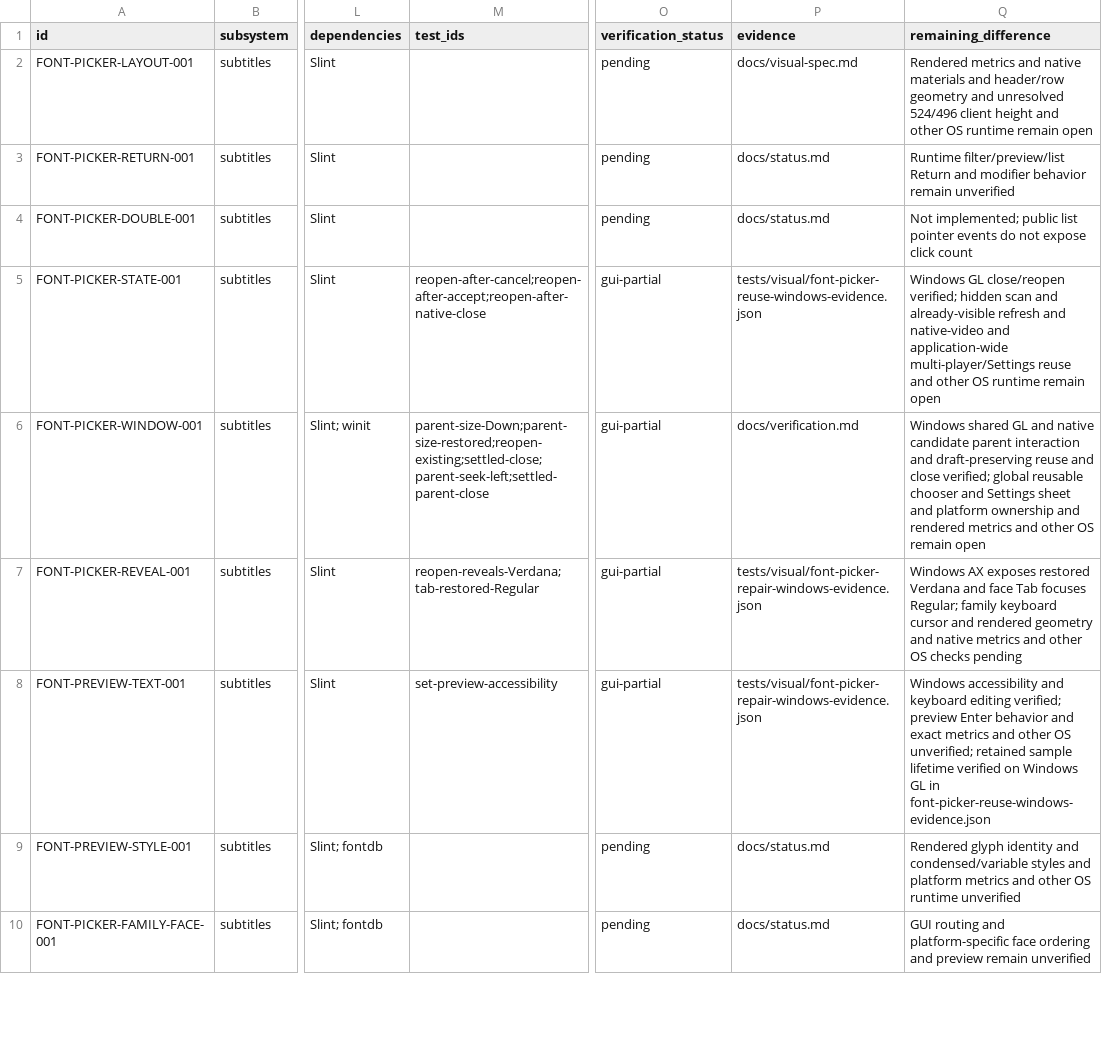
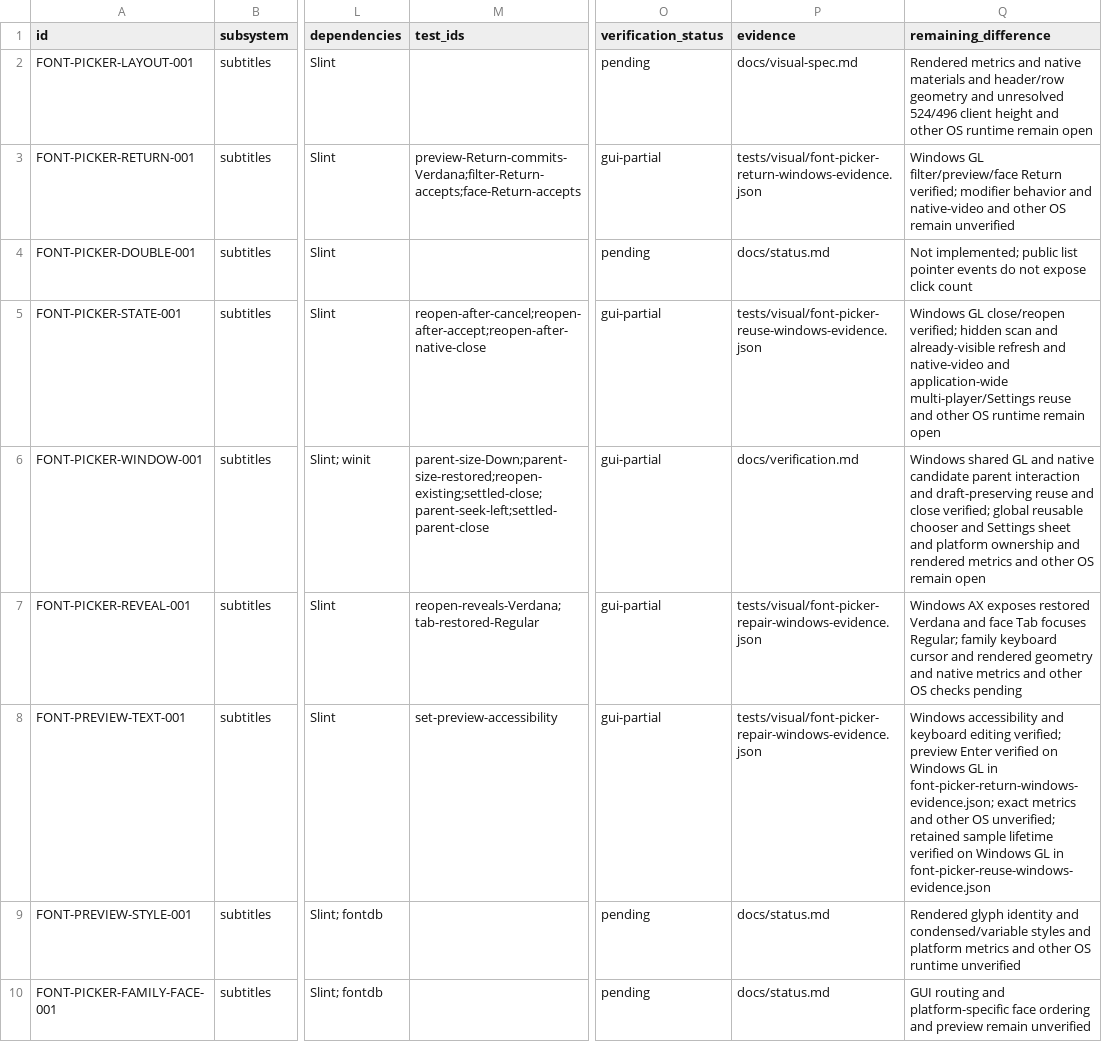
Before and after one commit to deminden/riina, a CSV file: docs/parity.csv, drawn as a sheet; only a part is shown, gaps mark what is left out; the diff names each change by its address in the sheet, - before the commit and + after, or states it on an @@ line.

Commit message:
Verify source-ordered font chooser and default Return action

```diff
--- a/docs/parity.csv
+++ b/docs/parity.csv
-M3 (test_ids): (empty)
+M3 (test_ids): preview-Return-commits-Verdana;filter-Return-accepts;face-Return-accepts
-O3 (verification_status): pending
+O3 (verification_status): gui-partial
-P3 (evidence): docs/status.md
+P3 (evidence): tests/visual/font-picker-return-windows-evidence.json
-Q3 (remaining_difference): Runtime filter/preview/list Return and modifier behavior remain unverified
+Q3 (remaining_difference): Windows GL filter/preview/face Return verified; modifier behavior and native-video and other OS remain unverified
-Q8 (remaining_difference): …preview Enter behavior and exact metrics…
+Q8 (remaining_difference): …preview Enter verified on Windows GL in font-picker-return-windows-evidence.json; exact metrics…
```
Also changed, not shown: 3 other files.
